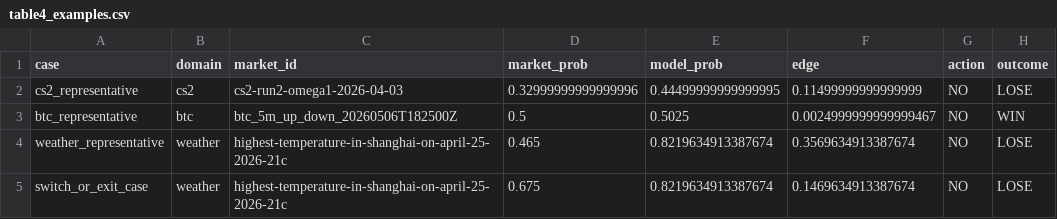
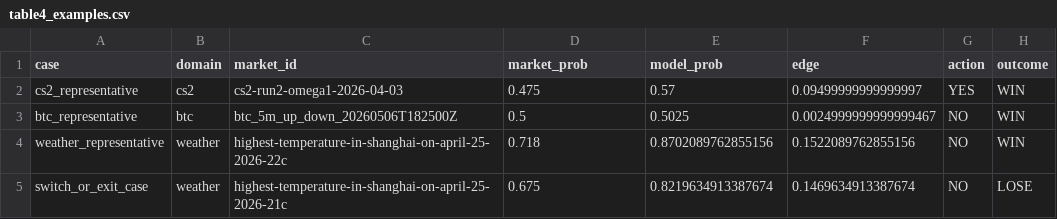
Before and after one commit to Leroyyyyyyyyy/DIA-CW, a CSV file: poly-ok-check/research/runs/cw_final/table4_examples.csv, drawn as a sheet.

```diff
--- a/poly-ok-check/research/runs/cw_final/table4_examples.csv
+++ b/poly-ok-check/research/runs/cw_final/table4_examples.csv
@@ -1,5 +1,5 @@
 case,domain,market_id,market_prob,model_prob,edge,action,outcome
-cs2_representative,cs2,cs2-run2-omega1-2026-04-03,0.32999999999999996,0.44499999999999995,0.11499999999999999,NO,LOSE
+cs2_representative,cs2,cs2-run2-omega1-2026-04-03,0.475,0.57,0.09499999999999997,YES,WIN
 btc_representative,btc,btc_5m_up_down_20260506T182500Z,0.5,0.5025,0.0024999999999999467,NO,WIN
-weather_representative,weather,highest-temperature-in-shanghai-on-april-25-2026-21c,0.465,0.8219634913387674,0.3569634913387674,NO,LOSE
+weather_representative,weather,highest-temperature-in-shanghai-on-april-25-2026-22c,0.718,0.8702089762855156,0.1522089762855156,NO,WIN
 switch_or_exit_case,weather,highest-temperature-in-shanghai-on-april-25-2026-21c,0.675,0.8219634913387674,0.1469634913387674,NO,LOSE
```
Also changed, not shown: poly-ok-check/research/runs/cw_final/table1_overall.csv, 9 other files.
